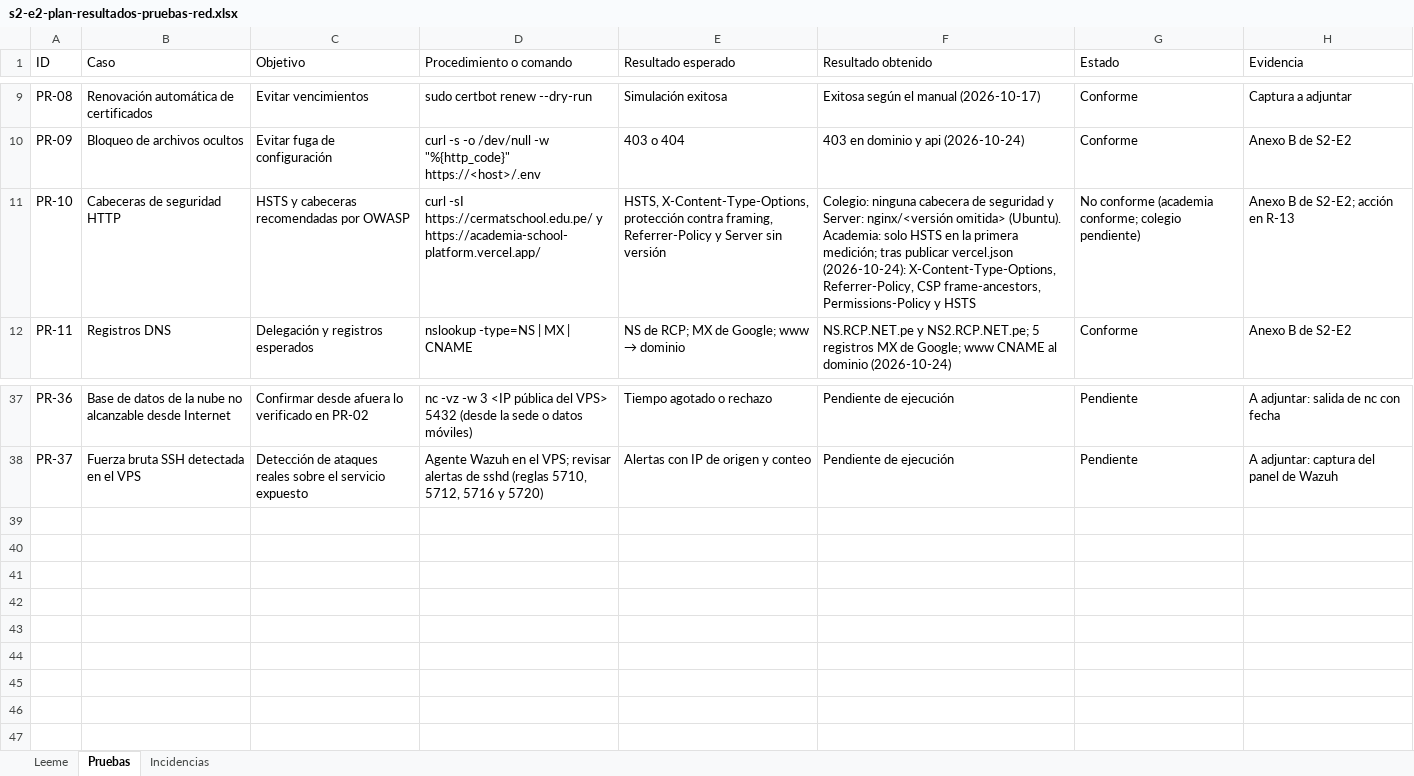
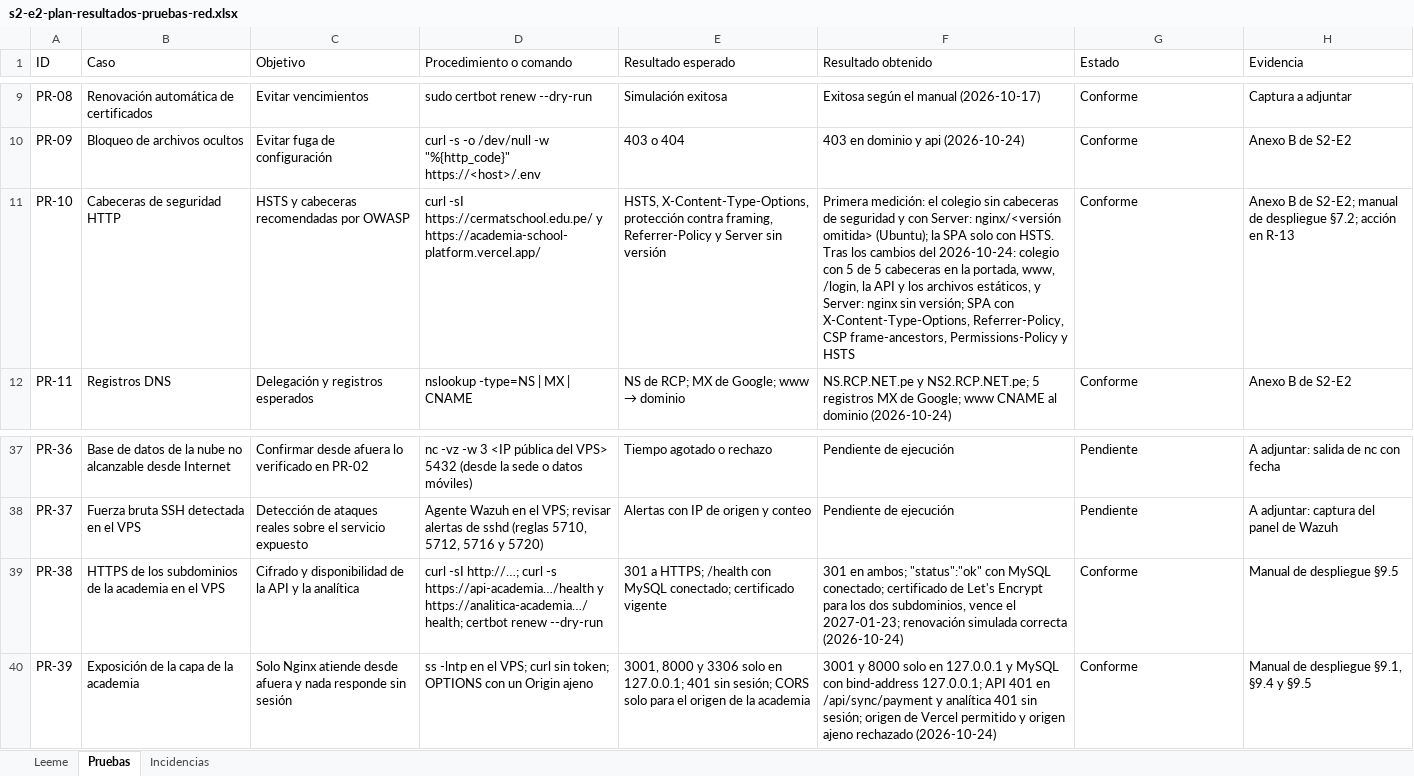
Before and after one commit to yucradavid/Perfil-de-egreso-Plataforma-Web-Integral-CERMAT, an Excel workbook: docs/assets/infraestructura/s2-e2-plan-resultados-pruebas-red.xlsx, sheet Pruebas, drawn as a sheet; only a part is shown, gaps mark what is left out; values as stored, in another font and other column widths than the file's, no borders; the diff names each change by its address in the sheet, - before the commit and + after, or states it on an @@ line.

```diff
--- a/docs/assets/infraestructura/s2-e2-plan-resultados-pruebas-red.xlsx (sheet Pruebas)
+++ b/docs/assets/infraestructura/s2-e2-plan-resultados-pruebas-red.xlsx (sheet Pruebas)
-F11 (Resultado obtenido): Colegio: ninguna cabecera de seguridad y Server: nginx/<versión omitida> (Ubuntu). Academia: solo HSTS en la primera medición; tras publicar vercel.json (2026-10-24): X-Content-Type-Options, Referrer-Policy,…
+F11 (Resultado obtenido): Primera medición: el colegio sin cabeceras de seguridad y con Server: nginx/<versión omitida> (Ubuntu); la SPA solo con HSTS. Tras los cambios del 2026-10-24: colegio con 5 de 5 cabeceras en la portada, www, /login, la API y los archivos estáticos, y Server: nginx sin versión; SPA con X-Content-Type-Options, Referrer-Policy,…
-G11 (Estado): No conforme (academia conforme; colegio pendiente)
+G11 (Estado): Conforme
-H11 (Evidencia): …de S2-E2; acción en…
+H11 (Evidencia): …de S2-E2; manual de despliegue §7.2; acción en…
+row 39: PR-38 | HTTPS de los subdominios de la academia en el VPS | Cifrado y disponibilidad de la API y la analítica | curl -sI http://…; curl -s https://api-academia…/health y https://analitica-academia…/health; certbot renew --dry-run | 301 a HTTPS; /health con MySQL conectado; certificado vigente | 301 en ambos; "status":"ok" con MySQL conectado; certificado de Let's Encrypt para los dos subdominios, vence el 2027-01-23; renovación simulada correcta (2026-10-24) | Conforme | Manual de despliegue §9.5
+row 40: PR-39 | Exposición de la capa de la academia | Solo Nginx atiende desde afuera y nada responde sin sesión | ss -lntp en el VPS; curl sin token; OPTIONS con un Origin ajeno | 3001, 8000 y 3306 solo en 127.0.0.1; 401 sin sesión; CORS solo para el origen de la academia | 3001 y 8000 solo en 127.0.0.1 y MySQL con bind-address 127.0.0.1; API 401 en /api/sync/payment y analítica 401 sin sesión; origen de Vercel permitido y origen ajeno rechazado (2026-10-24) | Conforme | Manual de despliegue §9.1, §9.4 y §9.5
```
Also changed, not shown: sheet Incidencias, docs/assets/infraestructura/s1-e2-matriz-componentes-dimensionamiento.xlsx, docs/assets/infraestructura/s2-e1-declaracion-aplicabilidad.xlsx, 51 other files.
